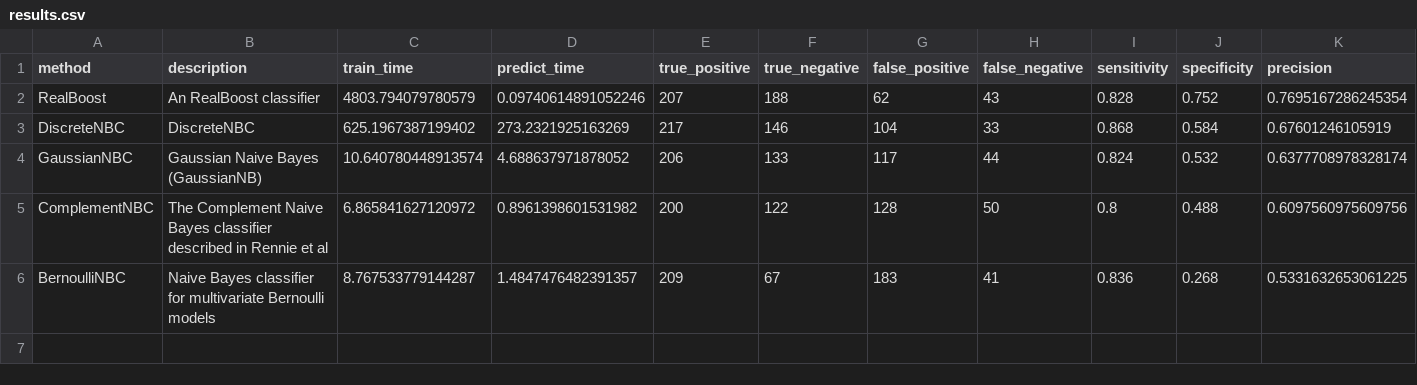
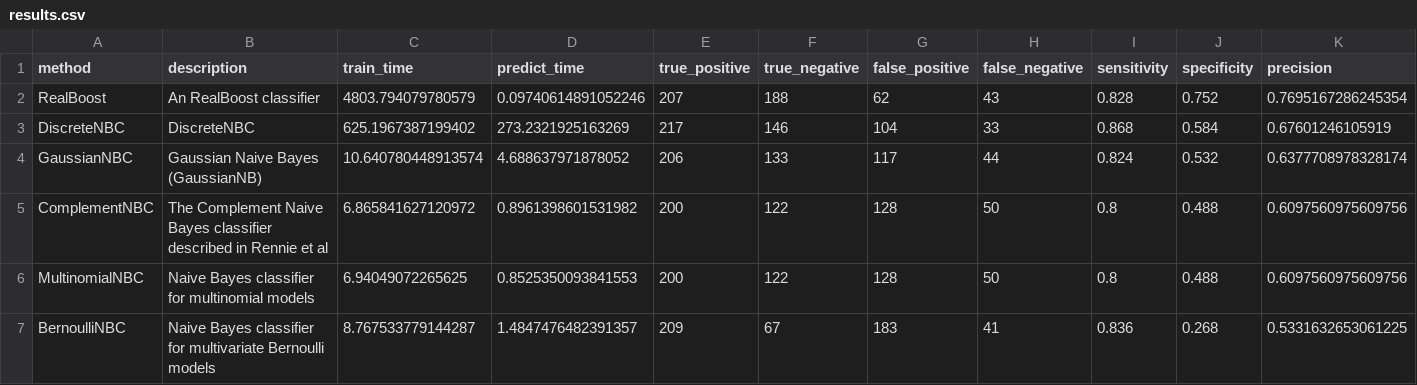
Before and after one commit to wl44545/wl44545.github.io, a CSV file: praca-inzynierska/history/2021_11_29_06_17_50_520709/results.csv, drawn as a sheet; only a part is shown; rows hold the shown columns only; the diff names each change by its address in the sheet, - before the commit and + after, or states it on an @@ line.

Commit message:
Autocommit with results

```diff
--- a/praca-inzynierska/history/2021_11_29_06_17_50_520709/results.csv
+++ b/praca-inzynierska/history/2021_11_29_06_17_50_520709/results.csv
+row 6: MultinomialNBC | Naive Bayes classifier for multinomial models | 6.94049072265625 | 0.8525350093841553 | 200 | 122 | 128 | 50 | 0.8 | 0.488 | 0.6097560975609756
```
Also changed, not shown: 5 other files.
